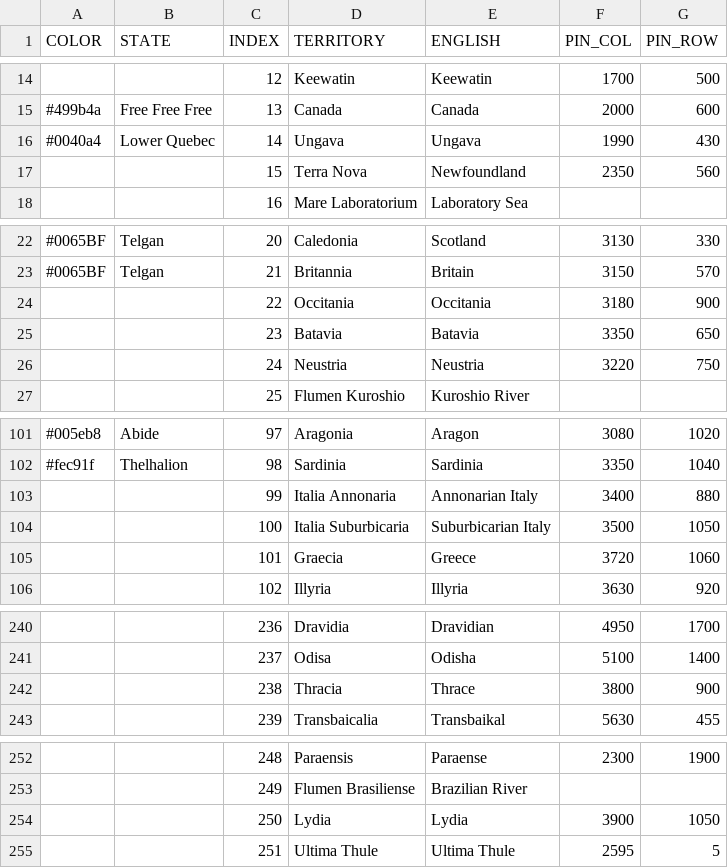
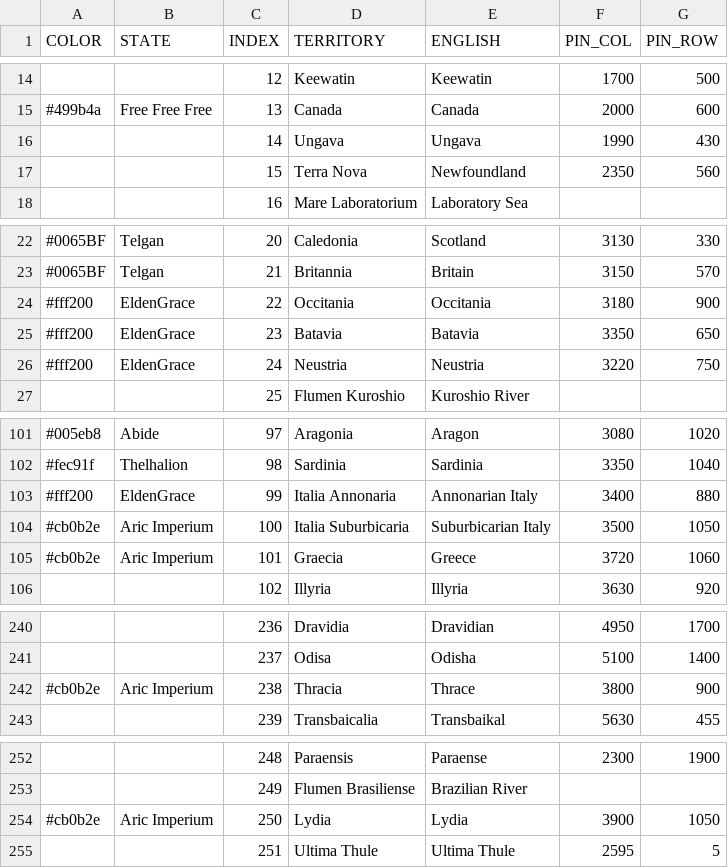
Before and after one commit to MountAye/map-nationstates-philosophers, a CSV file: REGISTER.csv, drawn as a sheet; only a part is shown, gaps mark what is left out.

Commit message:
add Aric Imperium; add EldenGrace;

```diff
--- a/REGISTER.csv
+++ b/REGISTER.csv
@@ -15,3 +15,3 @@ COLOR,STATE,INDEX,TERRITORY,ENGLISH,PIN_COL,PIN_ROW
 #499b4a,Free Free Free,13,Canada,Canada,2000,600
-#0040a4,Lower Quebec,14,Ungava,Ungava,1990,430
+,,14,Ungava,Ungava,1990,430
 ,,15,Terra Nova,Newfoundland,2350,560
@@ -23,5 +23,5 @@ COLOR,STATE,INDEX,TERRITORY,ENGLISH,PIN_COL,PIN_ROW
 #0065BF,Telgan,21,Britannia,Britain,3150,570
-,,22,Occitania,Occitania,3180,900
-,,23,Batavia,Batavia,3350,650
-,,24,Neustria,Neustria,3220,750
+#fff200,EldenGrace,22,Occitania,Occitania,3180,900
+#fff200,EldenGrace,23,Batavia,Batavia,3350,650
+#fff200,EldenGrace,24,Neustria,Neustria,3220,750
 ,,25,Flumen Kuroshio,Kuroshio River,,
@@ -102,5 +102,5 @@ COLOR,STATE,INDEX,TERRITORY,ENGLISH,PIN_COL,PIN_ROW
 #fec91f,Thelhalion,98,Sardinia,Sardinia,3350,1040
-,,99,Italia Annonaria,Annonarian Italy,3400,880
-,,100,Italia Suburbicaria,Suburbicarian Italy,3500,1050
-,,101,Graecia,Greece,3720,1060
+#fff200,EldenGrace,99,Italia Annonaria,Annonarian Italy,3400,880
+#cb0b2e,Aric Imperium,100,Italia Suburbicaria,Suburbicarian Italy,3500,1050
+#cb0b2e,Aric Imperium,101,Graecia,Greece,3720,1060
 ,,102,Illyria,Illyria,3630,920
@@ -241,3 +241,3 @@ COLOR,STATE,INDEX,TERRITORY,ENGLISH,PIN_COL,PIN_ROW
 ,,237,Odisa,Odisha,5100,1400
-,,238,Thracia,Thrace,3800,900
+#cb0b2e,Aric Imperium,238,Thracia,Thrace,3800,900
 ,,239,Transbaicalia,Transbaikal,5630,455
@@ -253,3 +253,3 @@ COLOR,STATE,INDEX,TERRITORY,ENGLISH,PIN_COL,PIN_ROW
 ,,249,Flumen Brasiliense,Brazilian River,,
-,,250,Lydia,Lydia,3900,1050
+#cb0b2e,Aric Imperium,250,Lydia,Lydia,3900,1050
 ,,251,Ultima Thule,Ultima Thule,2595,5
```
Also changed, not shown: 1 other file.
